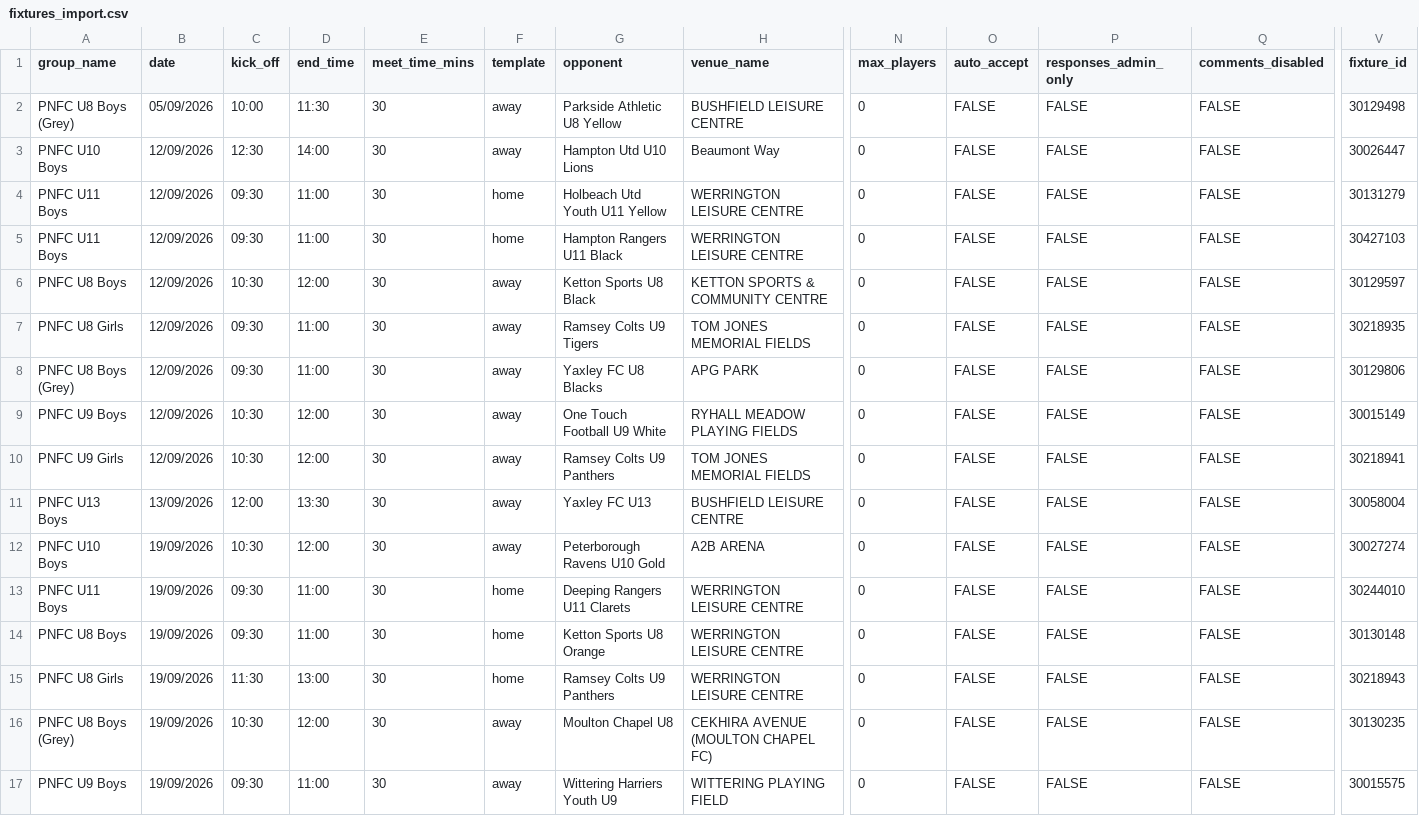
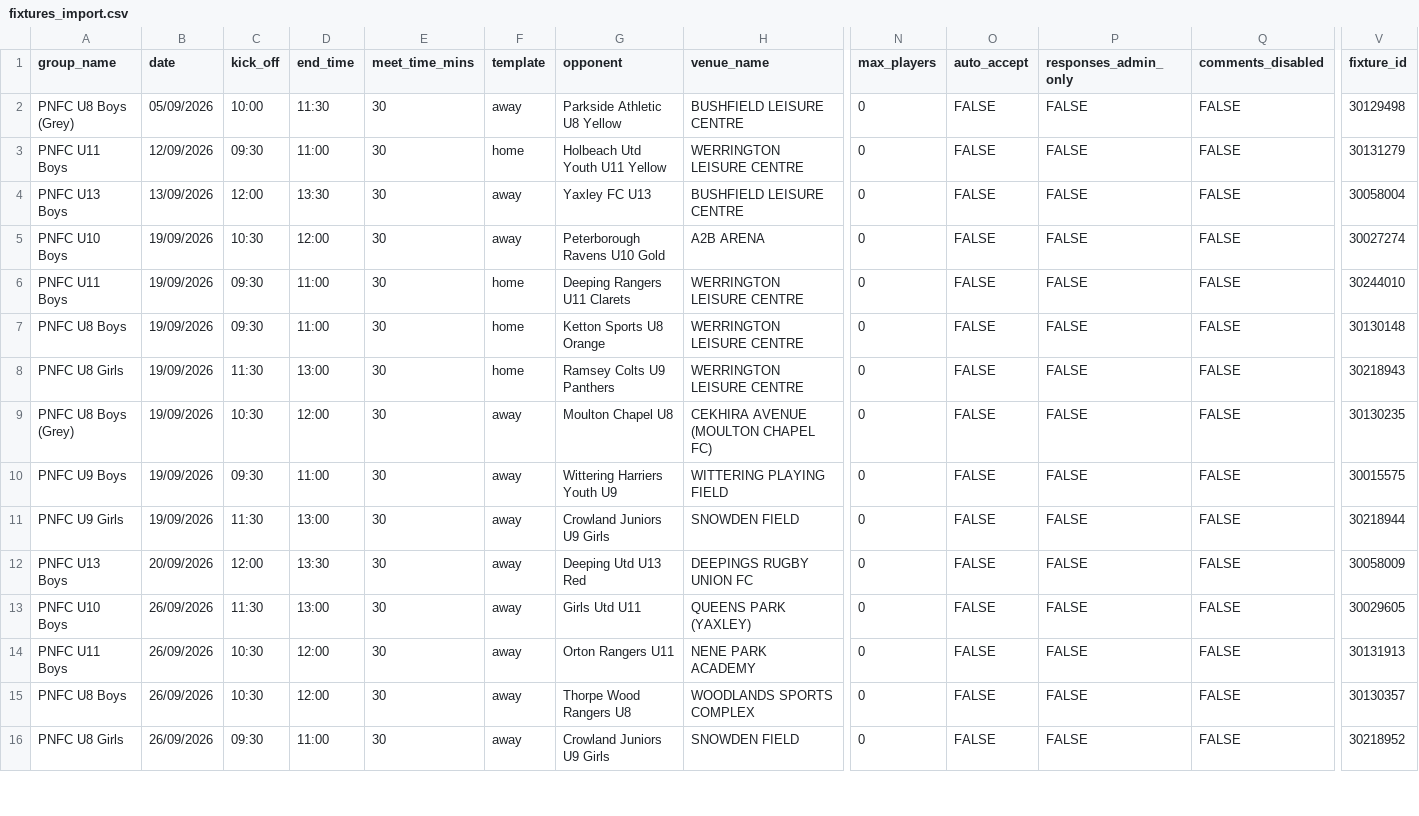
Before and after one commit to iaing80/Fixture_Merging, a CSV file: fixtures_import.csv, drawn as a sheet; only a part is shown, gaps mark what is left out; the shorter side is filled out with more unchanged rows; rows hold the shown columns only; the diff names each change by its address in the sheet, - before the commit and + after, or states it on an @@ line.

```diff
--- a/fixtures_import.csv
+++ b/fixtures_import.csv
-row 3: PNFC U10 Boys | 12/09/2026 | 12:30 | 14:00 | 30 | away | Hampton Utd U10 Lions | Beaumont Way | 0 | FALSE | FALSE | FALSE | 30026447
-row 5: PNFC U11 Boys | 12/09/2026 | 09:30 | 11:00 | 30 | home | Hampton Rangers U11 Black | WERRINGTON LEISURE CENTRE | 0 | FALSE | FALSE | FALSE | 30427103
-row 6: PNFC U8 Boys | 12/09/2026 | 10:30 | 12:00 | 30 | away | Ketton Sports U8 Black | KETTON SPORTS & COMMUNITY CENTRE | 0 | FALSE | FALSE | FALSE | 30129597
-row 7: PNFC U8 Girls | 12/09/2026 | 09:30 | 11:00 | 30 | away | Ramsey Colts U9 Tigers | TOM JONES MEMORIAL FIELDS | 0 | FALSE | FALSE | FALSE | 30218935
-row 8: PNFC U8 Boys (Grey) | 12/09/2026 | 09:30 | 11:00 | 30 | away | Yaxley FC U8 Blacks | APG PARK | 0 | FALSE | FALSE | FALSE | 30129806
-row 9: PNFC U9 Boys | 12/09/2026 | 10:30 | 12:00 | 30 | away | One Touch Football U9 White | RYHALL MEADOW PLAYING FIELDS | 0 | FALSE | FALSE | FALSE | 30015149
-row 10: PNFC U9 Girls | 12/09/2026 | 10:30 | 12:00 | 30 | away | Ramsey Colts U9 Panthers | TOM JONES MEMORIAL FIELDS | 0 | FALSE | FALSE | FALSE | 30218941
```
